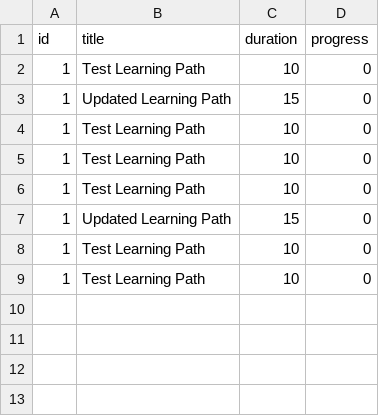
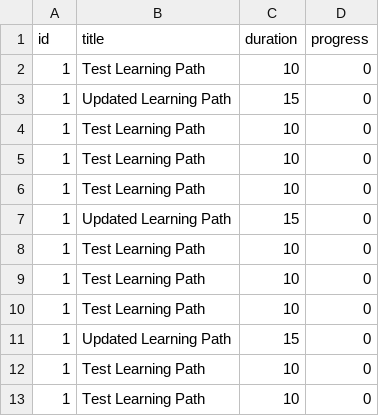
Before and after one commit to hillsera/CIDM6330-Final-Project, a CSV file: finalproject/projectarch/domain/created_log.csv, drawn as a sheet.

```diff
--- a/finalproject/projectarch/domain/created_log.csv
+++ b/finalproject/projectarch/domain/created_log.csv
@@ -9 +9,5 @@ id,title,duration,progress
 1,Test Learning Path,10,0
+1,Test Learning Path,10,0
+1,Updated Learning Path,15,0
+1,Test Learning Path,10,0
+1,Test Learning Path,10,0
```
Also changed, not shown: 1 other file.
